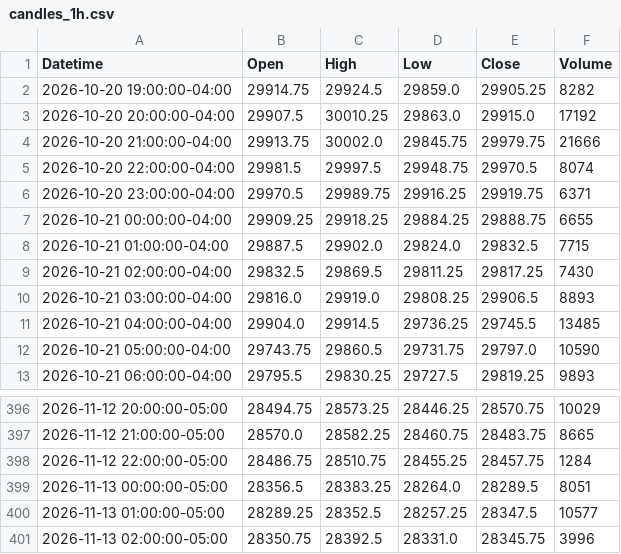
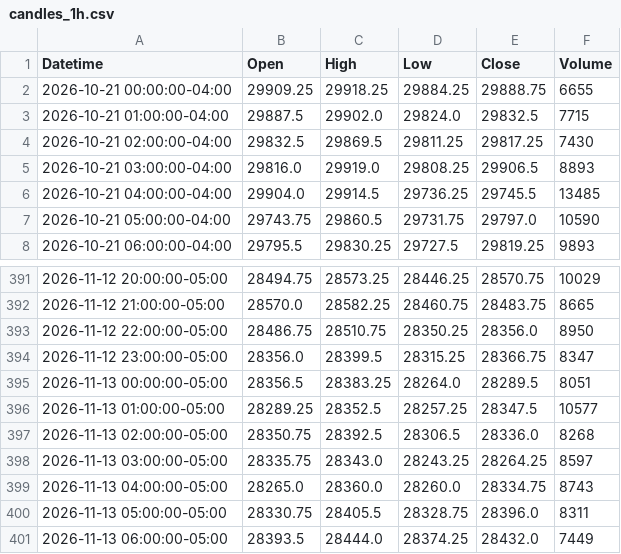
Before and after one commit to jordircp/nq-bias-data, a CSV file: data/latest/candles_1h.csv, drawn as a sheet; only a part is shown, gaps mark what is left out.

```diff
--- a/data/latest/candles_1h.csv
+++ b/data/latest/candles_1h.csv
@@ -1,7 +1,2 @@
 Datetime,Open,High,Low,Close,Volume
-2026-10-20 19:00:00-04:00,29914.75,29924.5,29859.0,29905.25,8282
-2026-10-20 20:00:00-04:00,29907.5,30010.25,29863.0,29915.0,17192
-2026-10-20 21:00:00-04:00,29913.75,30002.0,29845.75,29979.75,21666
-2026-10-20 22:00:00-04:00,29981.5,29997.5,29948.75,29970.5,8074
-2026-10-20 23:00:00-04:00,29970.5,29989.75,29916.25,29919.75,6371
 2026-10-21 00:00:00-04:00,29909.25,29918.25,29884.25,29888.75,6655
@@ -397,5 +392,10 @@ Datetime,Open,High,Low,Close,Volume
 2026-11-12 21:00:00-05:00,28570.0,28582.25,28460.75,28483.75,8665
-2026-11-12 22:00:00-05:00,28486.75,28510.75,28455.25,28457.75,1284
+2026-11-12 22:00:00-05:00,28486.75,28510.75,28350.25,28356.0,8950
+2026-11-12 23:00:00-05:00,28356.0,28399.5,28315.25,28366.75,8347
 2026-11-13 00:00:00-05:00,28356.5,28383.25,28264.0,28289.5,8051
 2026-11-13 01:00:00-05:00,28289.25,28352.5,28257.25,28347.5,10577
-2026-11-13 02:00:00-05:00,28350.75,28392.5,28331.0,28345.75,3996
+2026-11-13 02:00:00-05:00,28350.75,28392.5,28306.5,28336.0,8268
+2026-11-13 03:00:00-05:00,28335.75,28343.0,28243.25,28264.25,8597
+2026-11-13 04:00:00-05:00,28265.0,28360.0,28260.0,28334.75,8743
+2026-11-13 05:00:00-05:00,28330.75,28405.5,28328.75,28396.0,8311
+2026-11-13 06:00:00-05:00,28393.5,28444.0,28374.25,28432.0,7449
```
Also changed, not shown: data/latest/candles_15m.csv, data/latest/candles_4h.csv, 8 other files.
